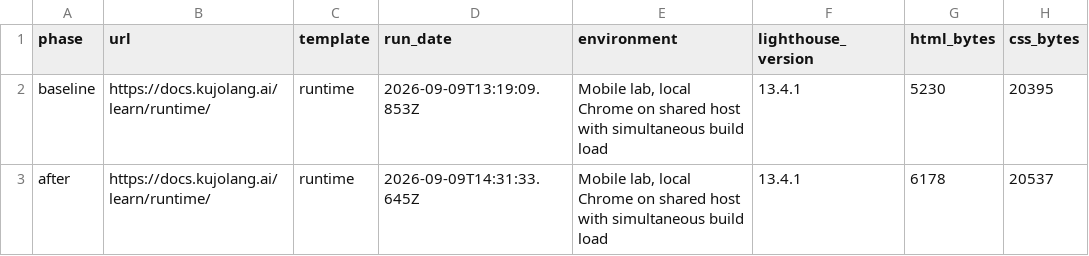
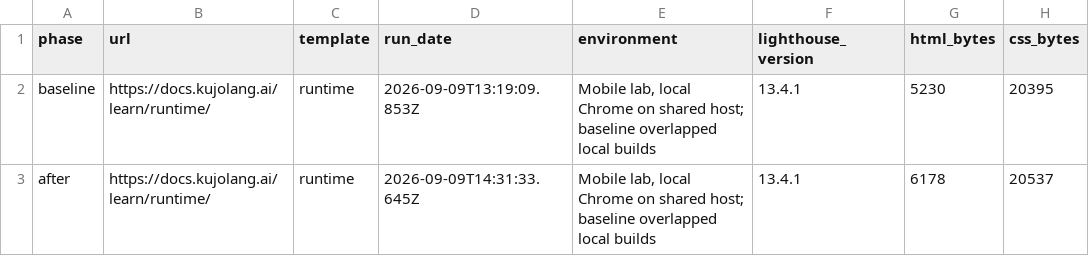
Before and after one commit to kujolang/docs.kujolang.ai, a CSV file: seo-audit/release-1.4.0/2026-09-09/performance.csv, drawn as a sheet; only a part is shown; the diff names each change by its address in the sheet, - before the commit and + after, or states it on an @@ line.

```diff
--- a/seo-audit/release-1.4.0/2026-09-09/performance.csv
+++ b/seo-audit/release-1.4.0/2026-09-09/performance.csv
-E2:E3 (environment): …on shared host with simultaneous build load
+E2:E3 (environment): …on shared host; baseline overlapped local builds
```
Also changed, not shown: seo-audit/release-1.4.0/2026-09-09/after.csv, seo-audit/release-1.4.0/2026-09-09/content-audit.csv, 15 other files.
